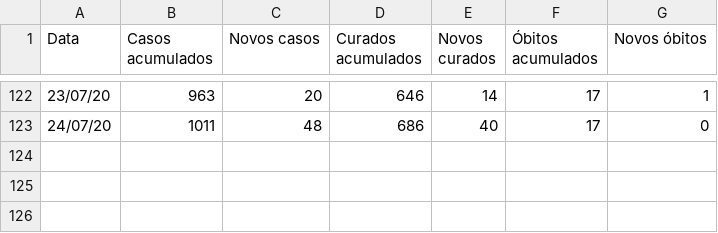
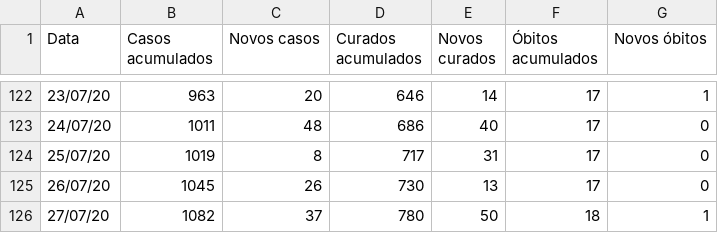
Before and after one commit to ShironCat/covid-19-fernandopolis, a CSV file: boletim-epidemiologico.csv, drawn as a sheet; only a part is shown, gaps mark what is left out; the diff names each change by its address in the sheet, - before the commit and + after, or states it on an @@ line.

```diff
--- a/boletim-epidemiologico.csv
+++ b/boletim-epidemiologico.csv
+row 124: 25/07/20 | 1019 | 8 | 717 | 31 | 17 | 0
+row 125: 26/07/20 | 1045 | 26 | 730 | 13 | 17 | 0
+row 126: 27/07/20 | 1082 | 37 | 780 | 50 | 18 | 1
```
Also changed, not shown: 3 other files.
